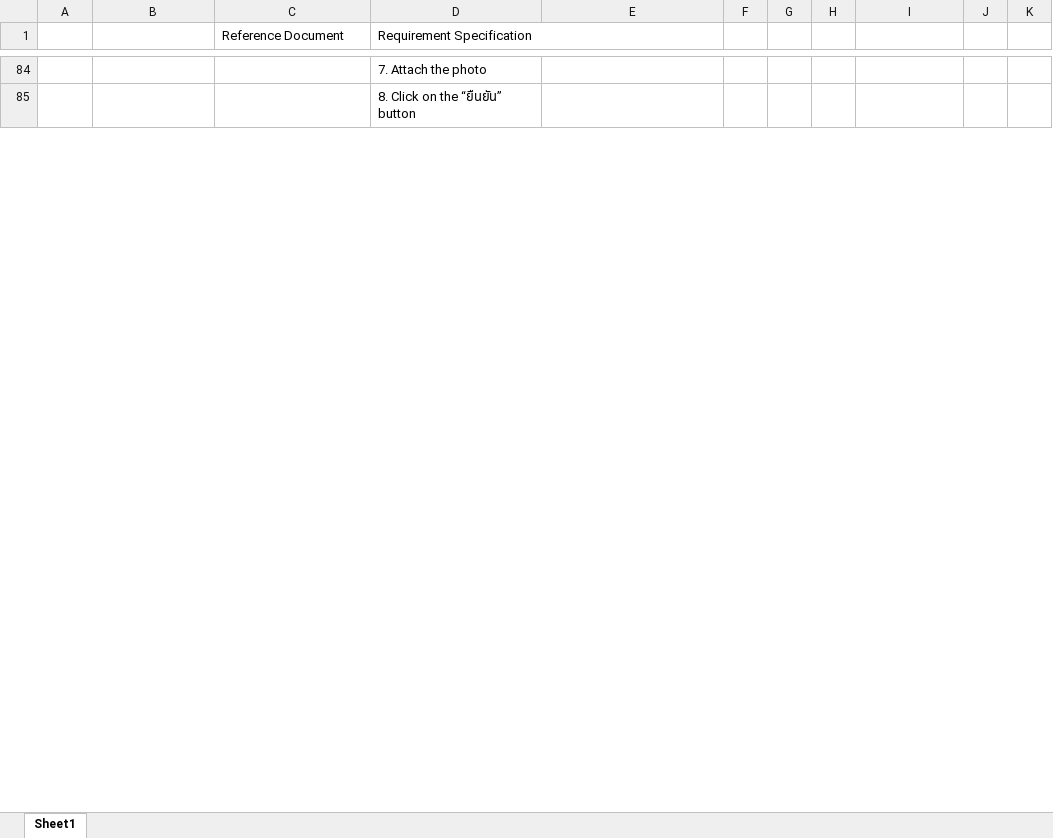
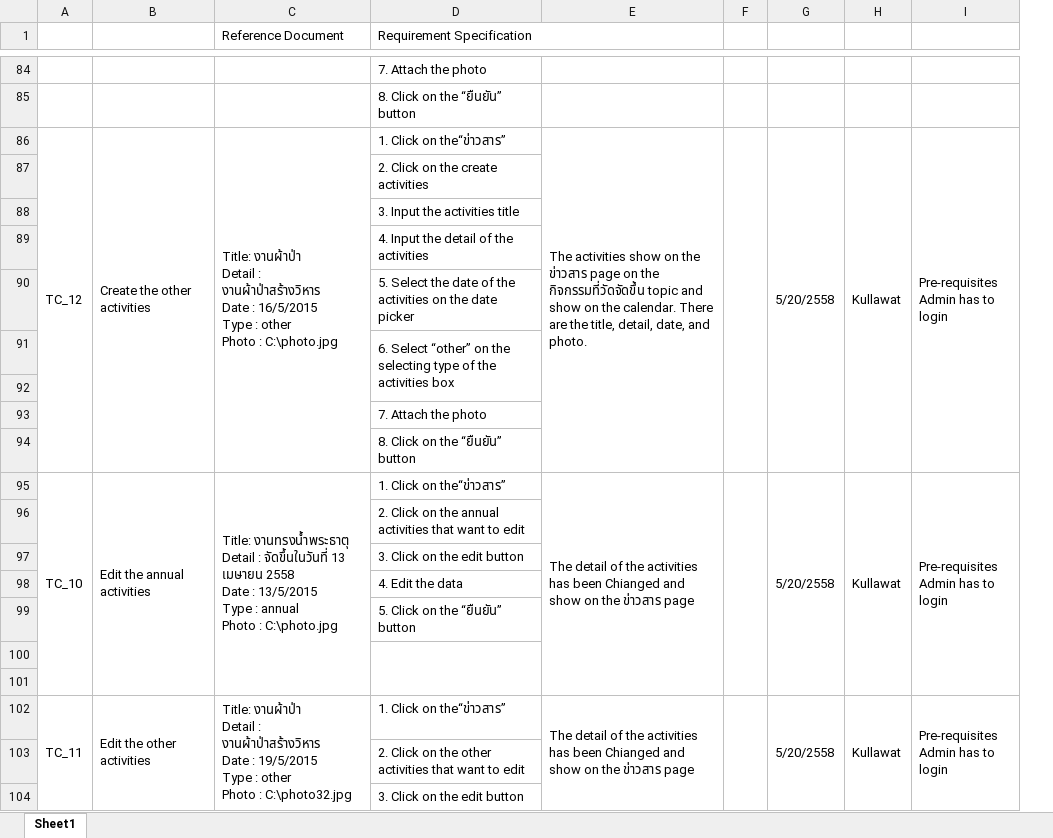
Before and after one commit to Thitipun/Work, an Excel workbook: TestCase.xlsx, sheet Sheet1, drawn as a sheet; only a part is shown, gaps mark what is left out; values as stored, in another font and other column widths than the file's, no cell formats; charts and pictures not drawn; removed rows and columns are numbered as before the commit, all else as after; ↵ is a line break in a cell; the diff covers the shown part only; the diff names each change by its address in the sheet, - before the commit and + after, or states it on an @@ line.

Commit message:
Updated

```diff
--- a/TestCase.xlsx (sheet Sheet1)
+++ b/TestCase.xlsx (sheet Sheet1)
-column G, empty
-column H, empty
+column G, empty
+column H, empty
-column J, empty
-column K, empty
+row 86: TC_12 | Create the other activities | Title: งานผ้าป่า ↵ Detail : งานผ้าป่าสร้างวิหาร ↵ Date : 16/5/2015 ↵ Type : other ↵ Photo : C:\photo.jpg | 1. Click on the“ข่าวสาร” | The activities show on the ข่าวสาร page on the กิจกรรมที่วัดจัดขึ้น topic and show on the calendar. There are the title, detail, date, and photo. |  | 5/20/2558 | Kullawat | Pre-requisites ↵ Admin has to login
+row 87:  |  |  | 2. Click on the create activities
+row 88:  |  |  | 3. Input the activities title
+row 89:  |  |  | 4. Input the detail of the activities
+row 90:  |  |  | 5. Select the date of the activities on the date picker
+row 91:  |  |  | 6. Select “other” on the selecting type of the activities box
+row 92: (empty)
+row 93:  |  |  | 7. Attach the photo
+row 94:  |  |  | 8. Click on the “ยืนยัน” button
+row 95: TC_10 | Edit the annual activities | Title: งานทรงน้ำพระธาตุ ↵ Detail : จัดขึ้นในวันที่ 13 เมษายน 2558 ↵ Date : 13/5/2015 ↵ Type : annual ↵ Photo : C:\photo.jpg | 1. Click on the“ข่าวสาร” | The detail of the activities has been Chianged and show on the ข่าวสาร page |  | 5/20/2558 | Kullawat | Pre-requisites ↵ Admin has to login
+row 96:  |  |  | 2. Click on the annual activities that want to edit
+row 97:  |  |  | 3. Click on the edit button
+row 98:  |  |  | 4. Edit the data
+row 99:  |  |  | 5. Click on the “ยืนยัน” button
+row 100: (empty)
+row 101: (empty)
+row 102: TC_11 | Edit the other activities | Title: งานผ้าป่า ↵ Detail : งานผ้าป่าสร้างวิหาร ↵ Date : 19/5/2015 ↵ Type : other ↵ Photo : C:\photo32.jpg | 1. Click on the“ข่าวสาร” | The detail of the activities has been Chianged and show on the ข่าวสาร page |  | 5/20/2558 | Kullawat | Pre-requisites ↵ Admin has to login
+row 103:  |  |  | 2. Click on the other activities that want to edit
+row 104:  |  |  | 3. Click on the edit button
```
Also changed, not shown: 42 added rows, 30 edited cells and merged cells elsewhere in this sheet, cell formats.
